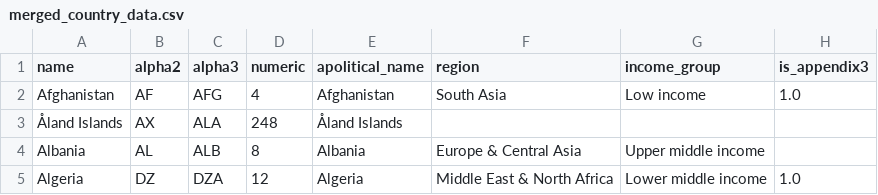
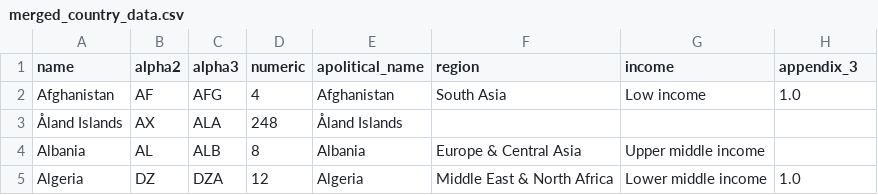
Before and after one commit to ForecastHealth/country-metadata, a CSV file: botech_metadata/merged_country_data.csv, drawn as a sheet; only a part is shown.

```diff
--- a/botech_metadata/merged_country_data.csv
+++ b/botech_metadata/merged_country_data.csv
@@ -1,2 +1,2 @@
-name,alpha2,alpha3,numeric,apolitical_name,region,income_group,is_appendix3
+name,alpha2,alpha3,numeric,apolitical_name,region,income,appendix_3
 Afghanistan,AF,AFG,4,Afghanistan,South Asia,Low income,1.0
```
Also changed, not shown: 3 other files.
